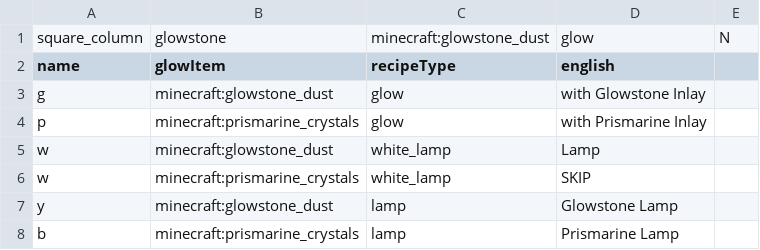
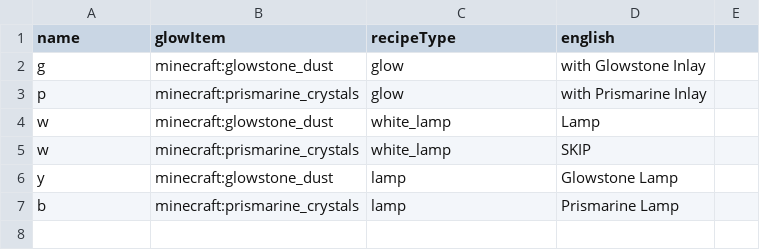
Before and after one commit to grondag/exotic-blocks, a CSV file: assets/data/inlays.csv, drawn as a sheet; the diff names each change by its address in the sheet, - before the commit and + after, or states it on an @@ line.

Commit message:
Missed one

```diff
--- a/assets/data/inlays.csv
+++ b/assets/data/inlays.csv
-row 1: square_column | glowstone | minecraft:glowstone_dust | glow | N
```
